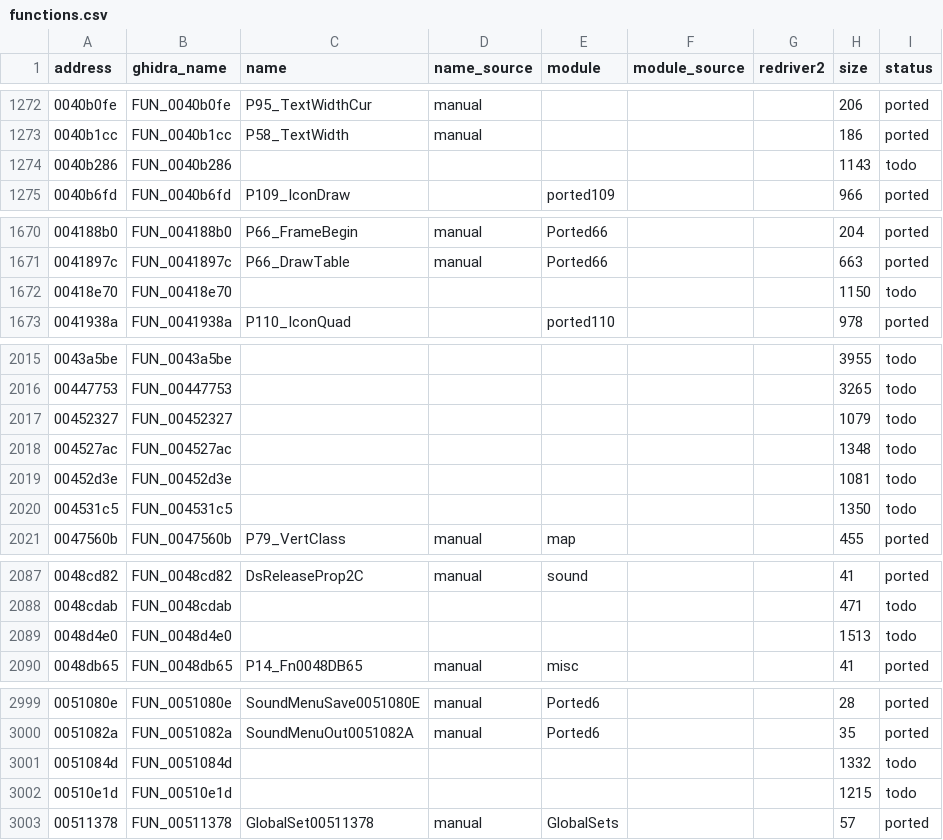
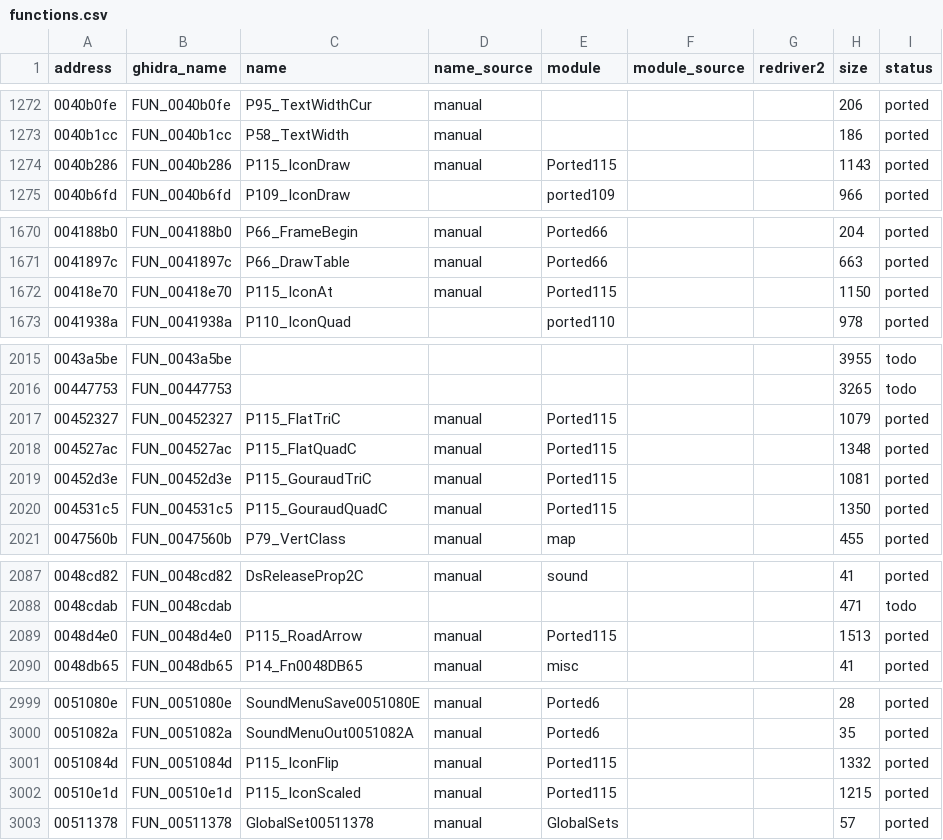
Before and after one commit to r331/driver, a CSV file: docs/functions.csv, drawn as a sheet; only a part is shown, gaps mark what is left out; the diff covers the shown part only.

Commit message:
v1.60: +12 функций (ported115): значки 00418e70/00510e1d/0051084d/0040b286, стрелка дороги 0048d4e0, D3D-записи модели 00452327/00452d3e/004527ac/004531c5, звук 00523829, цель 004a3808, HUD бумаги 004e5b78; 2878/3288

```diff
--- a/docs/functions.csv
+++ b/docs/functions.csv
@@ -1273,3 +1273,3 @@ address,ghidra_name,name,name_source,module,module_source,redriver2,size,status
 0040b1cc,FUN_0040b1cc,P58_TextWidth,manual,,,,186,ported
-0040b286,FUN_0040b286,,,,,,1143,todo
+0040b286,FUN_0040b286,P115_IconDraw,manual,Ported115,,,1143,ported
 0040b6fd,FUN_0040b6fd,P109_IconDraw,,ported109,,,966,ported
@@ -1671,3 +1671,3 @@ address,ghidra_name,name,name_source,module,module_source,redriver2,size,status
 0041897c,FUN_0041897c,P66_DrawTable,manual,Ported66,,,663,ported
-00418e70,FUN_00418e70,,,,,,1150,todo
+00418e70,FUN_00418e70,P115_IconAt,manual,Ported115,,,1150,ported
 0041938a,FUN_0041938a,P110_IconQuad,,ported110,,,978,ported
@@ -2016,6 +2016,6 @@ address,ghidra_name,name,name_source,module,module_source,redriver2,size,status
 00447753,FUN_00447753,,,,,,3265,todo
-00452327,FUN_00452327,,,,,,1079,todo
-004527ac,FUN_004527ac,,,,,,1348,todo
-00452d3e,FUN_00452d3e,,,,,,1081,todo
-004531c5,FUN_004531c5,,,,,,1350,todo
+00452327,FUN_00452327,P115_FlatTriC,manual,Ported115,,,1079,ported
+004527ac,FUN_004527ac,P115_FlatQuadC,manual,Ported115,,,1348,ported
+00452d3e,FUN_00452d3e,P115_GouraudTriC,manual,Ported115,,,1081,ported
+004531c5,FUN_004531c5,P115_GouraudQuadC,manual,Ported115,,,1350,ported
 0047560b,FUN_0047560b,P79_VertClass,manual,map,,,455,ported
@@ -2088,3 +2088,3 @@ address,ghidra_name,name,name_source,module,module_source,redriver2,size,status
 0048cdab,FUN_0048cdab,,,,,,471,todo
-0048d4e0,FUN_0048d4e0,,,,,,1513,todo
+0048d4e0,FUN_0048d4e0,P115_RoadArrow,manual,Ported115,,,1513,ported
 0048db65,FUN_0048db65,P14_Fn0048DB65,manual,misc,,,41,ported
@@ -3000,4 +3000,4 @@ address,ghidra_name,name,name_source,module,module_source,redriver2,size,status
 0051082a,FUN_0051082a,SoundMenuOut0051082A,manual,Ported6,,,35,ported
-0051084d,FUN_0051084d,,,,,,1332,todo
-00510e1d,FUN_00510e1d,,,,,,1215,todo
+0051084d,FUN_0051084d,P115_IconFlip,manual,Ported115,,,1332,ported
+00510e1d,FUN_00510e1d,P115_IconScaled,manual,Ported115,,,1215,ported
 00511378,FUN_00511378,GlobalSet00511378,manual,GlobalSets,,,57,ported
```
Also changed, not shown: 17 edited cells elsewhere in this file, 10 other files.
